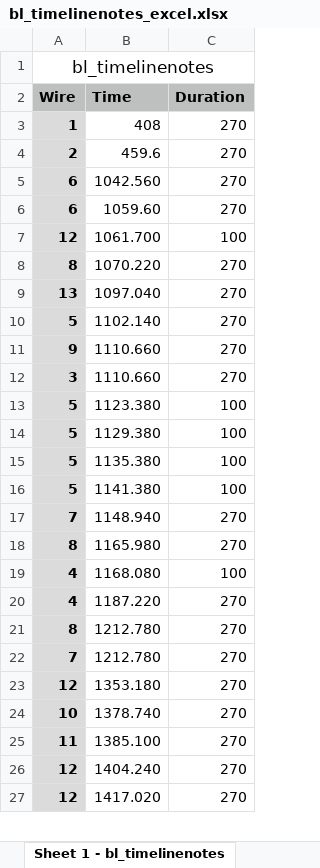
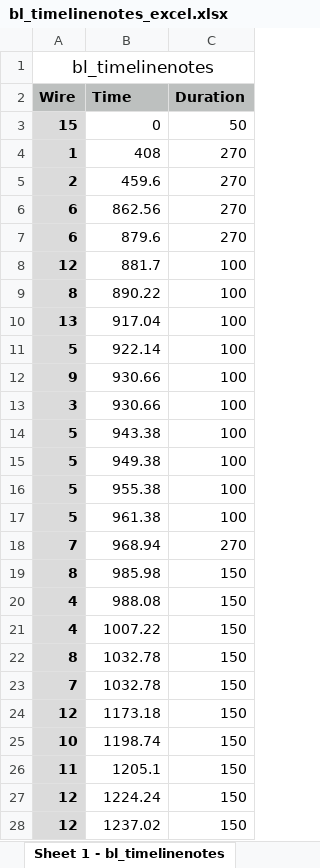
Before and after one commit to proxycase/blood_lines, an Excel workbook: bl_arduinoController/data/bl_timelinenotes_excel.xlsx, sheet Sheet 1 - bl_timelinenotes, drawn as a sheet; only a part is shown; values as stored, in another font and other column widths than the file's, no borders; addresses are those after the commit; the diff covers the shown part only; the diff names each change by its address in the sheet, - before the commit and + after, or states it on an @@ line.

Commit message:
edits to main timeline

```diff
--- a/bl_arduinoController/data/bl_timelinenotes_excel.xlsx (sheet Sheet 1 - bl_timelinenotes)
+++ b/bl_arduinoController/data/bl_timelinenotes_excel.xlsx (sheet Sheet 1 - bl_timelinenotes)
+row 3: 15 | 0 | 50
-B6 (Time): 1042.560
+B6 (Time): 862.56
-B7 (Time): 1059.60
+B7 (Time): 879.6
-B8 (Time): 1061.700
+B8 (Time): 881.7
-B9 (Time): 1070.220
+B9 (Time): 890.22
-C9:C13 (Duration): 270
+C9:C13 (Duration): 100
-B10 (Time): 1097.040
+B10 (Time): 917.04
-B11 (Time): 1102.140
+B11 (Time): 922.14
-B12:B13 (Time): 1110.660
+B12:B13 (Time): 930.66
-B14 (Time): 1123.380
+B14 (Time): 943.38
-B15 (Time): 1129.380
+B15 (Time): 949.38
-B16 (Time): 1135.380
+B16 (Time): 955.38
-B17 (Time): 1141.380
+B17 (Time): 961.38
-B18 (Time): 1148.940
+B18 (Time): 968.94
-B19 (Time): 1165.980
+B19 (Time): 985.98
-C19 (Duration): 270
+C19 (Duration): 150
-B20 (Time): 1168.080
+B20 (Time): 988.08
-C20 (Duration): 100
+C20 (Duration): 150
-B21 (Time): 1187.220
+B21 (Time): 1007.22
-C21:C28 (Duration): 270
+C21:C28 (Duration): 150
-B22:B23 (Time): 1212.780
+B22:B23 (Time): 1032.78
-B24 (Time): 1353.180
+B24 (Time): 1173.18
-B25 (Time): 1378.740
+B25 (Time): 1198.74
-B26 (Time): 1385.100
+B26 (Time): 1205.1
-B27 (Time): 1404.240
+B27 (Time): 1224.24
-B28 (Time): 1417.020
+B28 (Time): 1237.02
```
Also changed, not shown: 21 edited cells elsewhere in this sheet, 5 other files.
